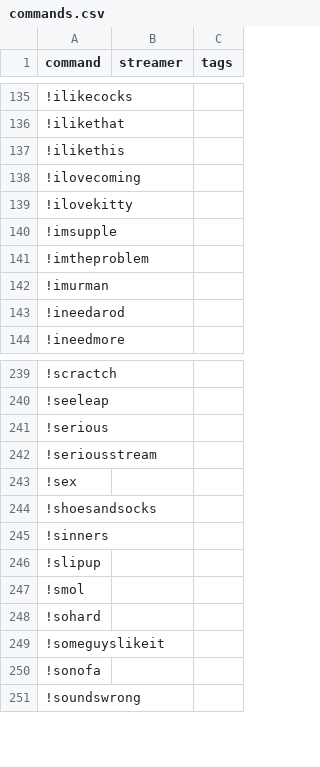
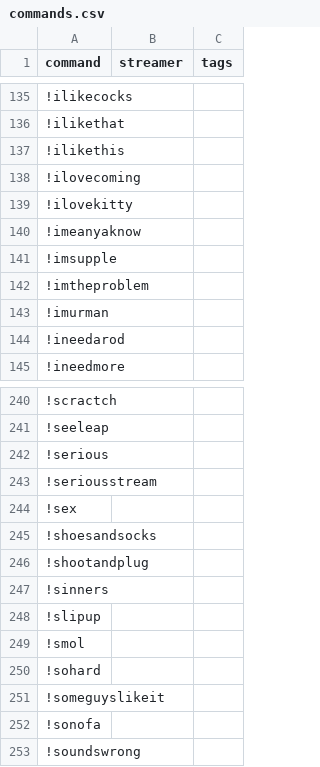
Before and after one commit to aionjanis/aionjanis.github.io, a CSV file: commands.csv, drawn as a sheet; only a part is shown, gaps mark what is left out; the diff names each change by its address in the sheet, - before the commit and + after, or states it on an @@ line.

Commit message:
Update commands.csv (2026-03-19T08:59:29.788Z)

```diff
--- a/commands.csv
+++ b/commands.csv
+row 140: !imeanyaknow
+row 246: !shootandplug
```
